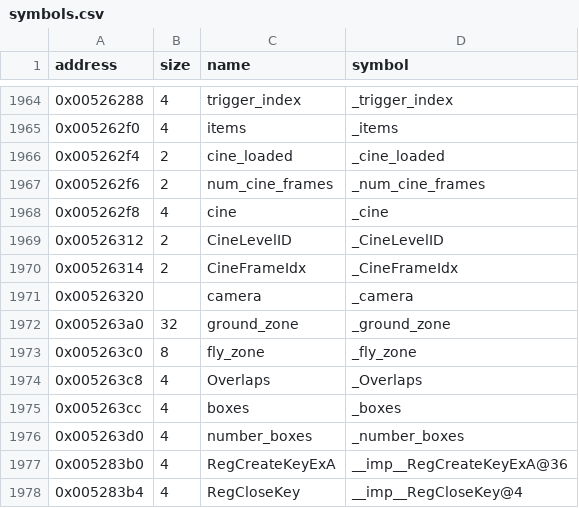
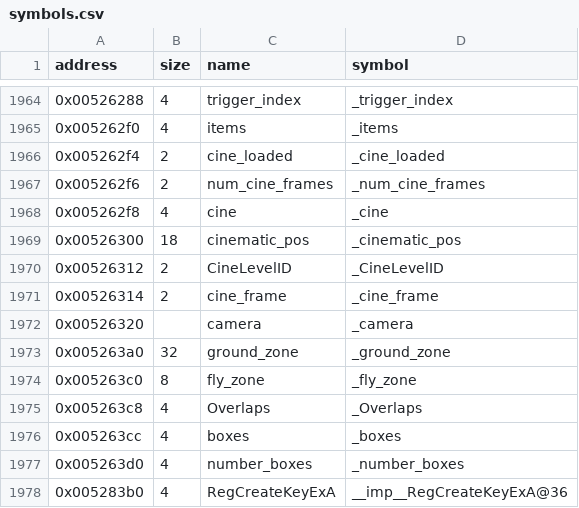
Before and after one commit to LostArtefacts/tr02, a CSV file: config/symbols.csv, drawn as a sheet; only a part is shown, gaps mark what is left out; the shorter side is filled out with more unchanged rows.

```diff
--- a/config/symbols.csv
+++ b/config/symbols.csv
@@ -1968,4 +1968,5 @@ address,size,name,symbol
 0x005262f8,4,cine,_cine
+0x00526300,18,cinematic_pos,_cinematic_pos
 0x00526312,2,CineLevelID,_CineLevelID
-0x00526314,2,CineFrameIdx,_CineFrameIdx
+0x00526314,2,cine_frame,_cine_frame
 0x00526320,,camera,_camera
```
Also changed, not shown: 2 other files.
